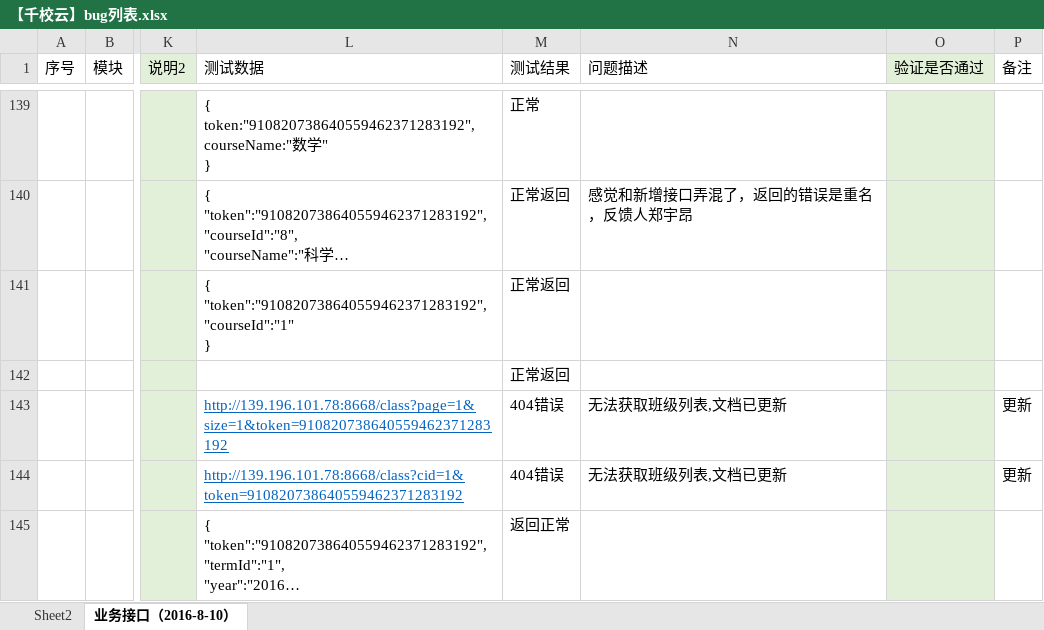
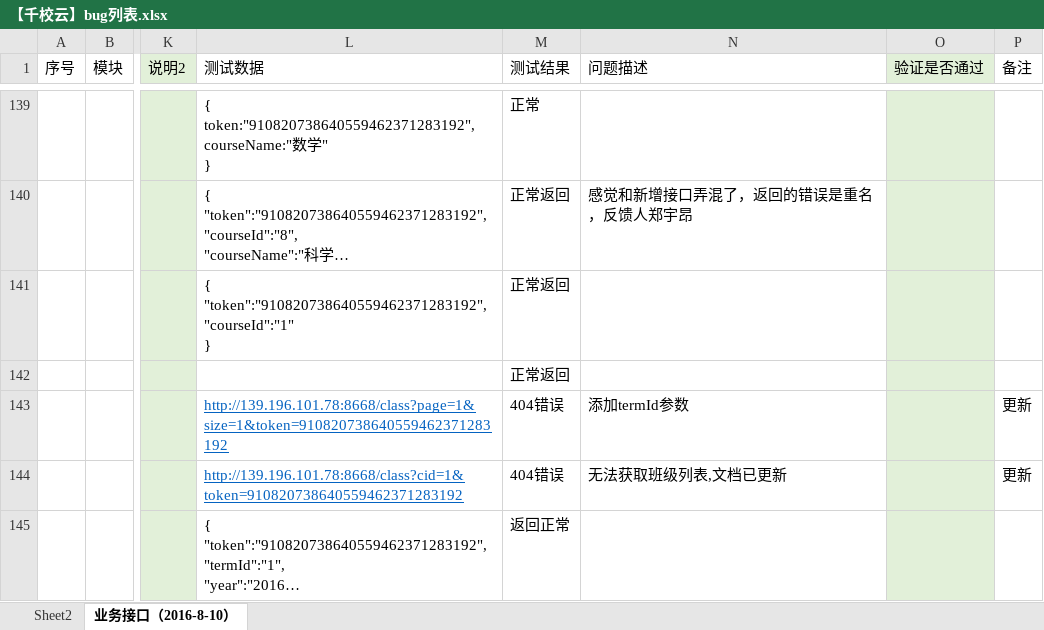
Before and after one commit to cnsuhao/ishome-taocode, an Excel workbook: biz/MC-MSC-Web/qxy接口定义文档2016-8-8/【千校云】bug列表.xlsx, sheet 业务接口（2016-8-10）, drawn as a sheet; only a part is shown, gaps mark what is left out; long unchanged cells end in …; values as stored, in another font and other column widths than the file's, no borders; conditional formats not drawn; the diff covers the shown part only; the diff names each change by its address in the sheet, - before the commit and + after, or states it on an @@ line.

```diff
--- a/biz/MC-MSC-Web/qxy接口定义文档2016-8-8/【千校云】bug列表.xlsx (sheet 业务接口（2016-8-10）)
+++ b/biz/MC-MSC-Web/qxy接口定义文档2016-8-8/【千校云】bug列表.xlsx (sheet 业务接口（2016-8-10）)
-N143 (问题描述): 无法获取班级列表,文档已更新
+N143 (问题描述): 添加termId参数
```
Also changed, not shown: 11 edited cells and cell formats elsewhere in this sheet, charts or pictures, 3 other files.
